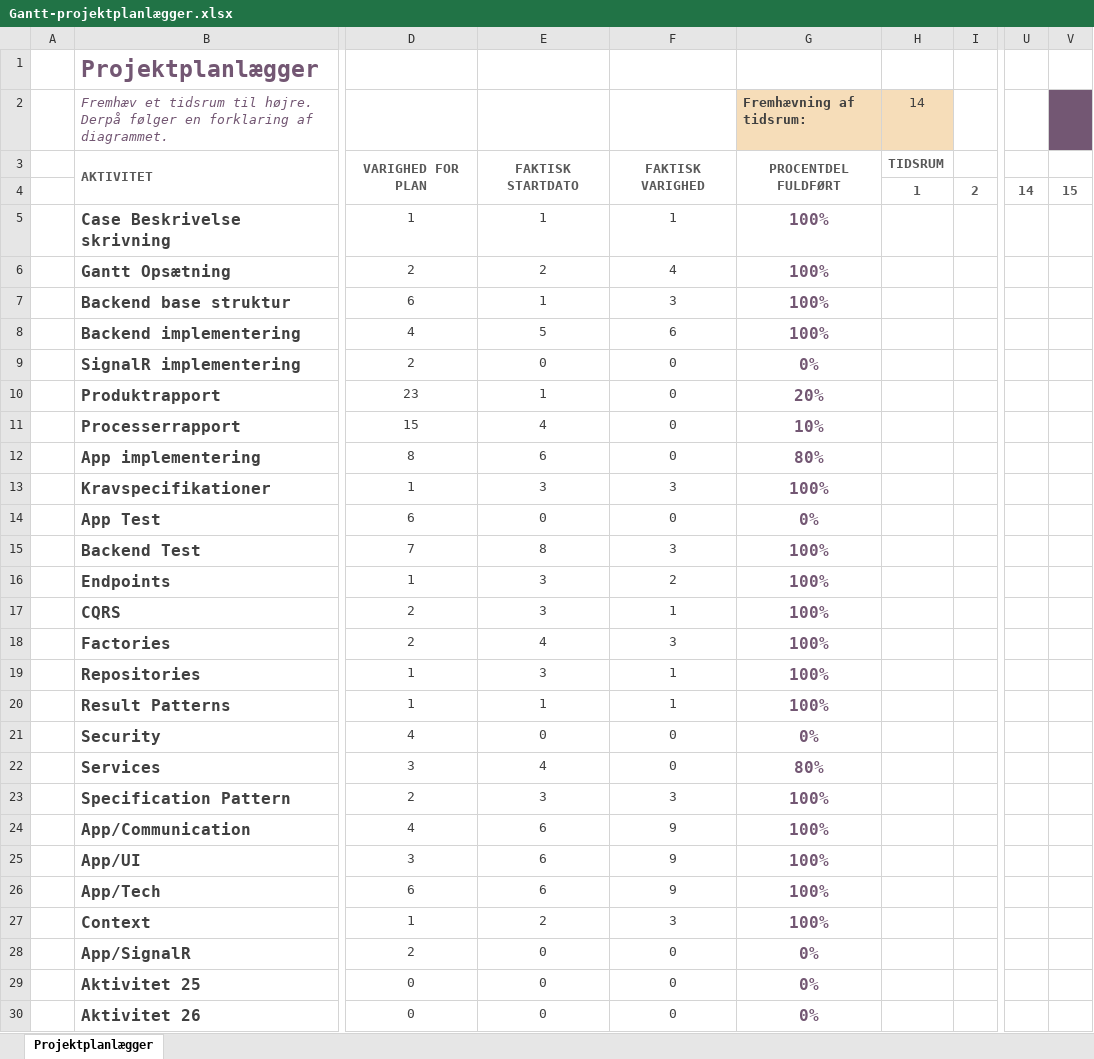
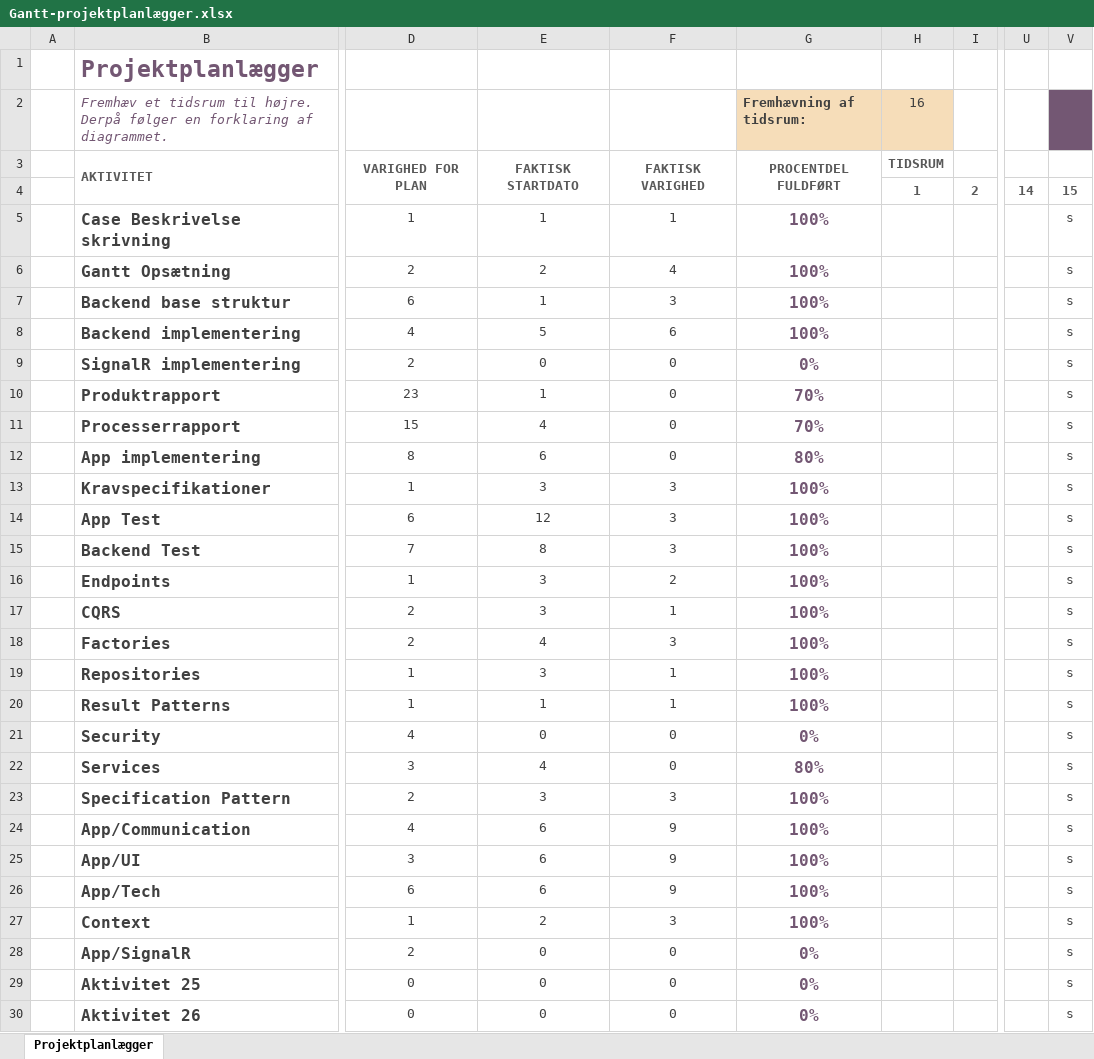
Before and after one commit to BenjaminElifLarsen/Interdisciplinary_Project, an Excel workbook: Documentation/Gantt-projektplanlægger.xlsx, sheet Projektplanlægger, drawn as a sheet; only a part is shown, gaps mark what is left out; values as stored, in another font and other column widths than the file's, no borders; conditional formats not drawn; the diff names each change by its address in the sheet, - before the commit and + after, or states it on an @@ line.

Commit message:
updated timeplan

```diff
--- a/Documentation/Gantt-projektplanlægger.xlsx (sheet Projektplanlægger)
+++ b/Documentation/Gantt-projektplanlægger.xlsx (sheet Projektplanlægger)
-H2: 14
+H2: 16
-V5:V30: (empty)
+V5:V30: s
-G10 (Fremhævning af tidsrum:): 20%
+G10 (Fremhævning af tidsrum:): 70%
-G11 (Fremhævning af tidsrum:): 10%
+G11 (Fremhævning af tidsrum:): 70%
-E14: 0
+E14: 12
-F14: 0
+F14: 3
-G14 (Fremhævning af tidsrum:): 0%
+G14 (Fremhævning af tidsrum:): 100%
```
